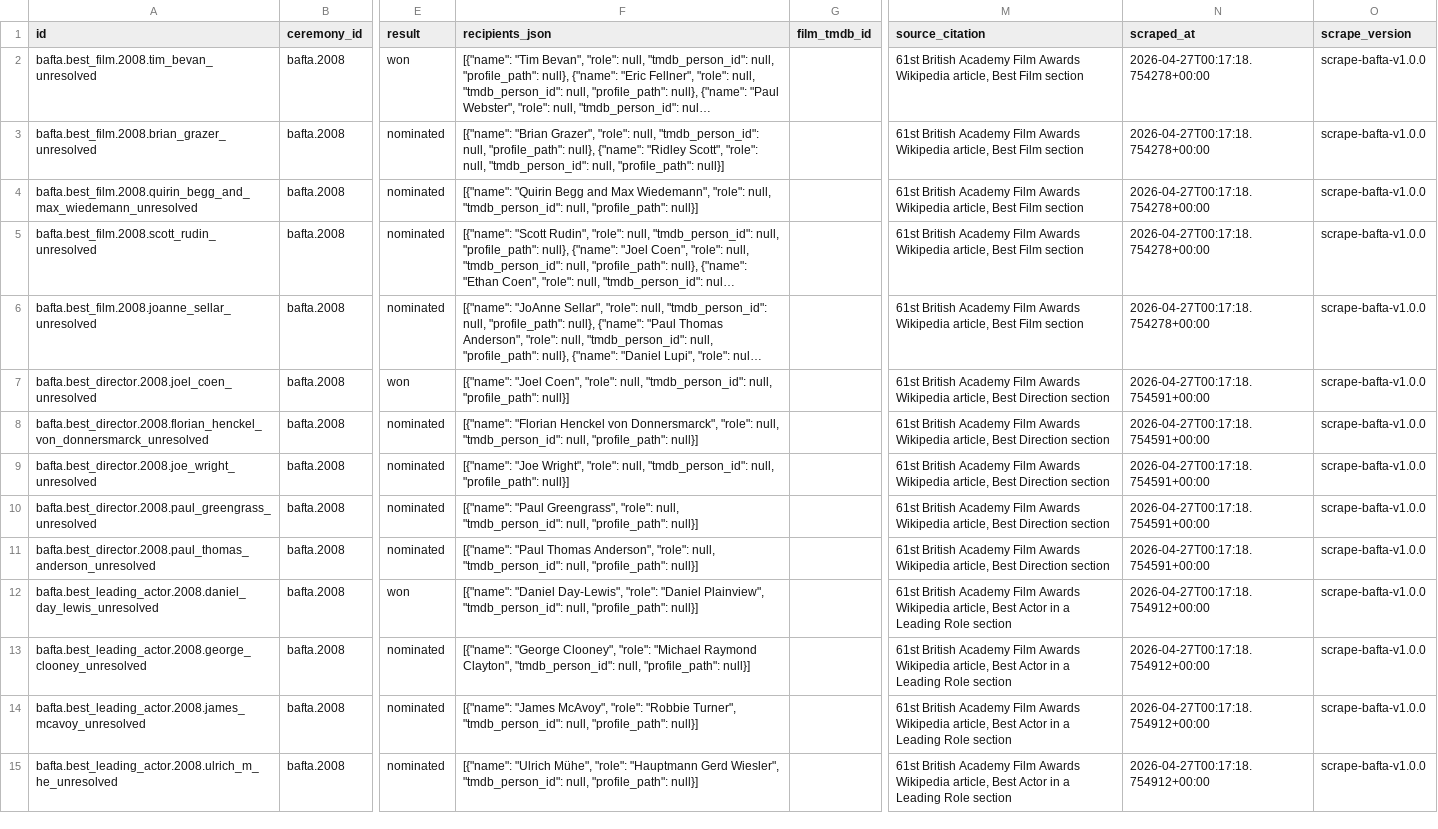
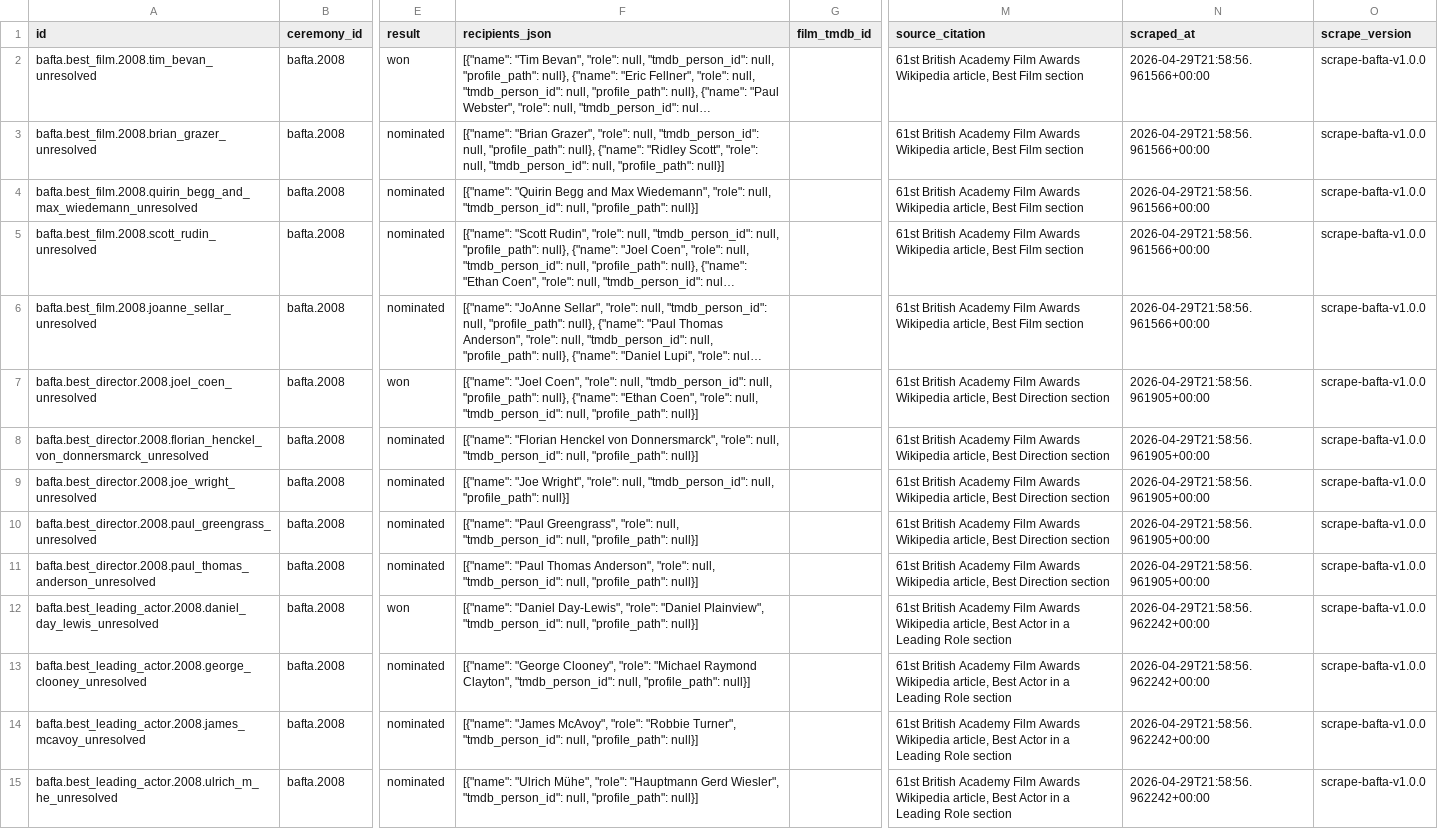
Before and after one commit to findandfollow777-droid/Film-discovery-, a CSV file: data/scraped/bafta/bafta-ceremony-61.csv, drawn as a sheet; only a part is shown, gaps mark what is left out; long unchanged cells end in …; the diff covers the shown part only; the diff names each change by its address in the sheet, - before the commit and + after, or states it on an @@ line.

```diff
--- a/data/scraped/bafta/bafta-ceremony-61.csv
+++ b/data/scraped/bafta/bafta-ceremony-61.csv
-N2:N6 (scraped_at): 2026-04-27T00:17:18.754278+00:00
+N2:N6 (scraped_at): 2026-04-29T21:58:56.961566+00:00
-F7 (recipients_json): …null, "profile_path": null}]
+F7 (recipients_json): …null, "profile_path": null}, {"name": "Ethan Coen", "role": null, "tmdb_person_id": null, "profile_path": null}]
-N7:N11 (scraped_at): 2026-04-27T00:17:18.754591+00:00
+N7:N11 (scraped_at): 2026-04-29T21:58:56.961905+00:00
-N12:N15 (scraped_at): 2026-04-27T00:17:18.754912+00:00
+N12:N15 (scraped_at): 2026-04-29T21:58:56.962242+00:00
```
Also changed, not shown: 97 edited cells elsewhere in this file, 1 other file.
